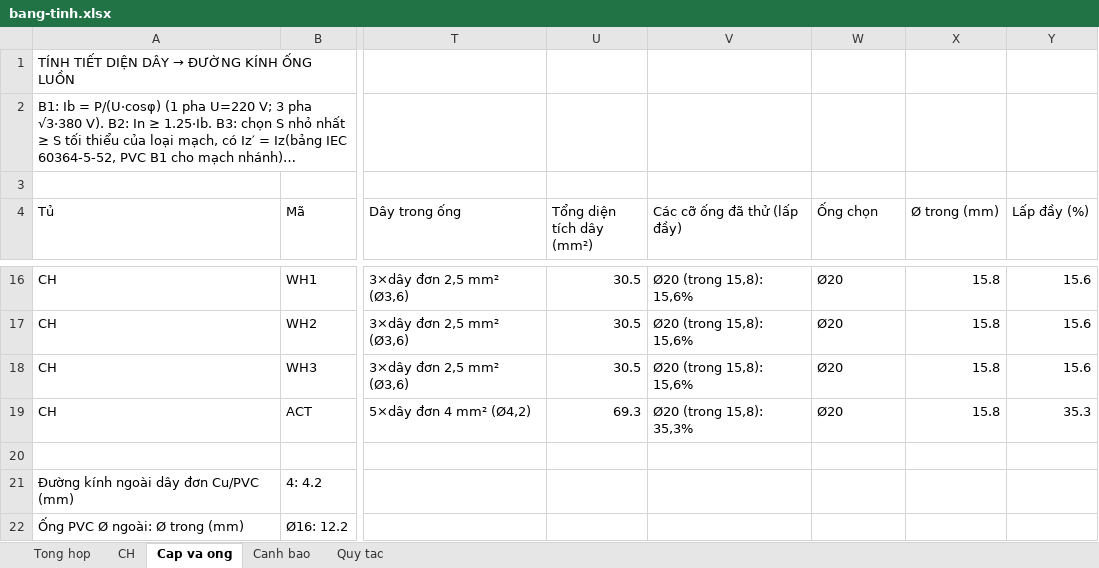
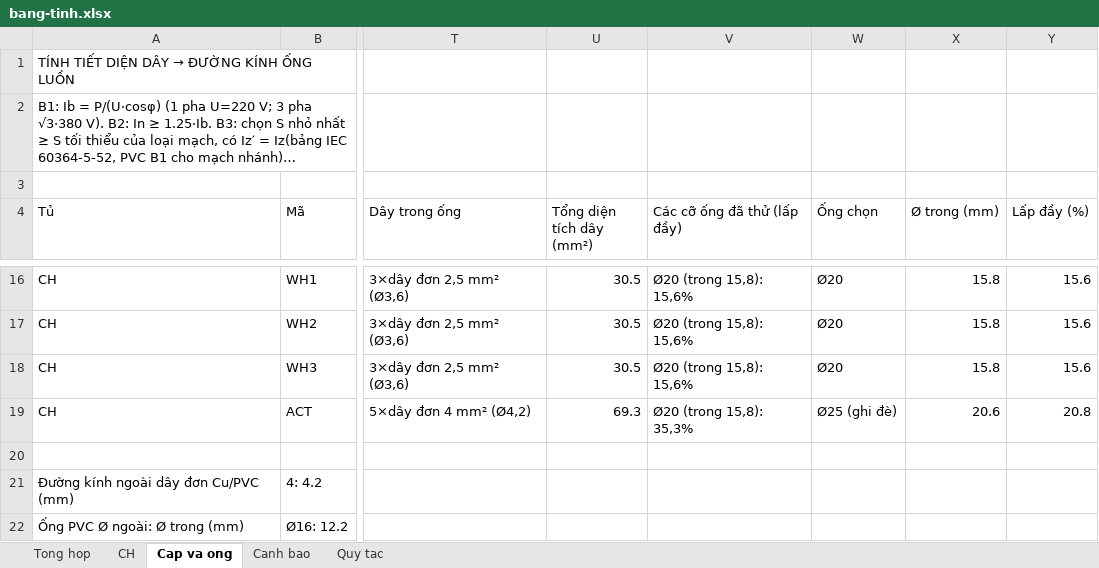
Before and after one commit to namhoangids/Spec-FFE, an Excel workbook: dien/du-an/can-ho-3pn-3-pha/out/bang-tinh.xlsx, sheet Cap va ong, drawn as a sheet; only a part is shown, gaps mark what is left out; long unchanged cells end in …; values as stored, in another font and other column widths than the file's, no borders; the diff names each change by its address in the sheet, - before the commit and + after, or states it on an @@ line.

```diff
--- a/dien/du-an/can-ho-3pn-3-pha/out/bang-tinh.xlsx (sheet Cap va ong)
+++ b/dien/du-an/can-ho-3pn-3-pha/out/bang-tinh.xlsx (sheet Cap va ong)
-W19 (Ống chọn): Ø20
+W19 (Ống chọn): Ø25 (ghi đè)
-X19 (Ø trong (mm)): 15.8
+X19 (Ø trong (mm)): 20.6
-Y19 (Lấp đầy (%)): 35.3
+Y19 (Lấp đầy (%)): 20.8
```
Also changed, not shown: sheet Canh bao, sheet CH, sheet Tong hop, 11 other files.
